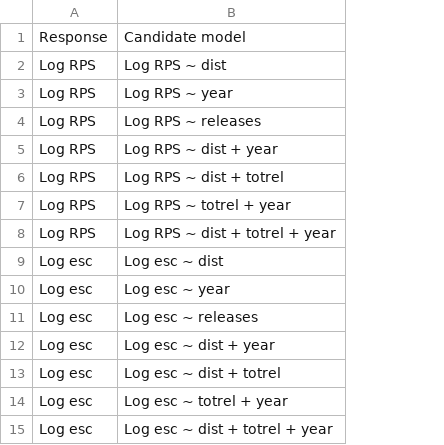
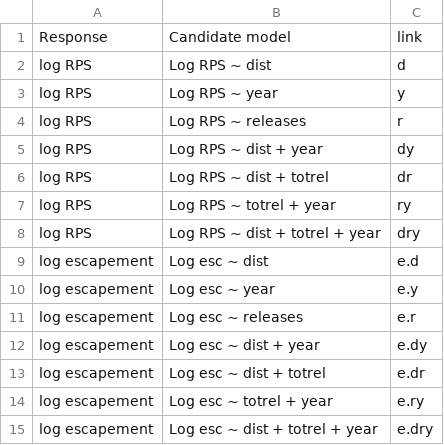
Before and after one commit to Pacific-Salmon-Foundation/chum_spatial-and-enhancement_analysis, a CSV file: data/area 6 chum candidate models.csv, drawn as a sheet; removed rows and columns are numbered as before the commit, all else as after; the diff names each change by its address in the sheet, - before the commit and + after, or states it on an @@ line.

Commit message:
updated candidate models for DG and DG knit

```diff
--- a/data/area 6 chum candidate models.csv
+++ b/data/area 6 chum candidate models.csv
-column A, rows 1-15: Response | Log RPS | Log RPS | Log RPS | Log RPS | Log RPS | Log RPS | Log RPS | Log esc | Log esc | Log esc | Log esc | Log esc | Log esc | Log esc
+column A, rows 1-15: Response | log RPS | log RPS | log RPS | log RPS | log RPS | log RPS | log RPS | log escapement | log escapement | log escapement | log escapement | log escapement | log escapement | log escapement
+column C, rows 1-15: link | d | y | r | dy | dr | ry | dry | e.d | e.y | e.r | e.dy | e.dr | e.ry | e.dry
```
Also changed, not shown: 13 other files.
